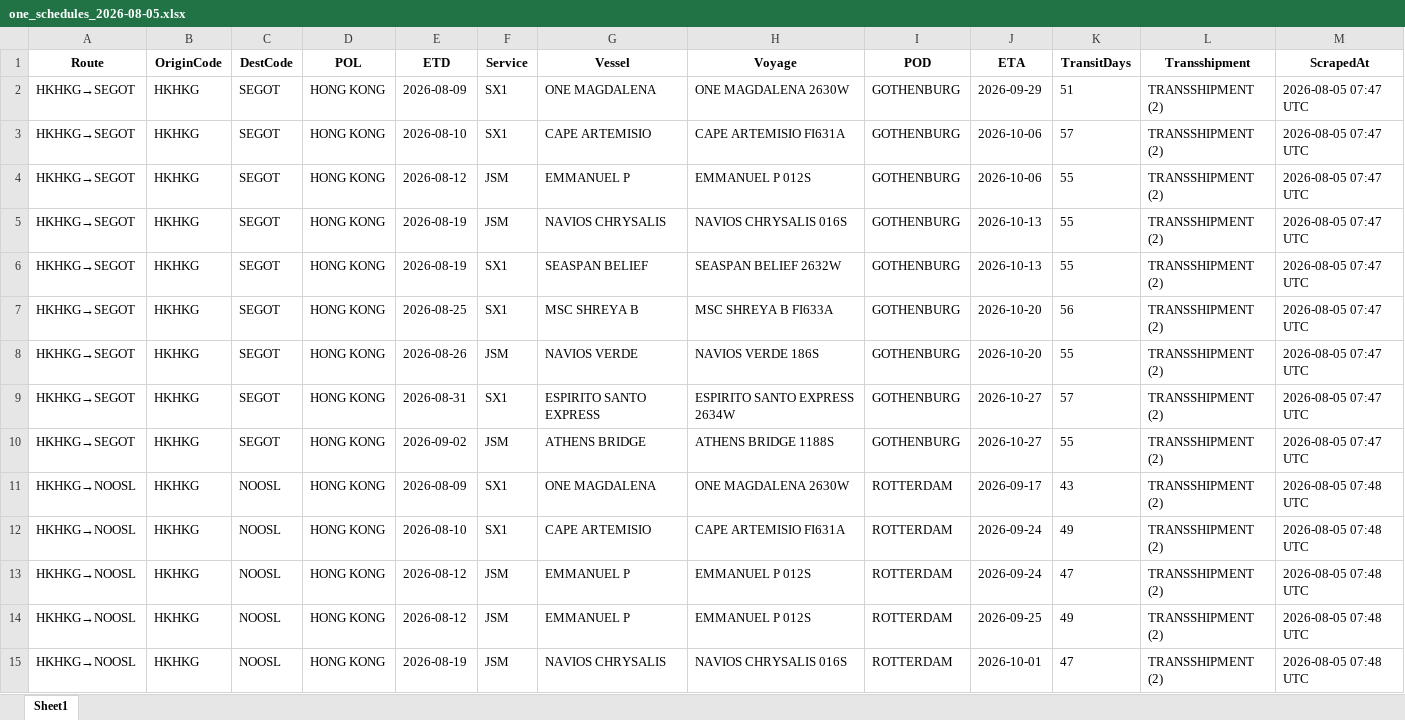
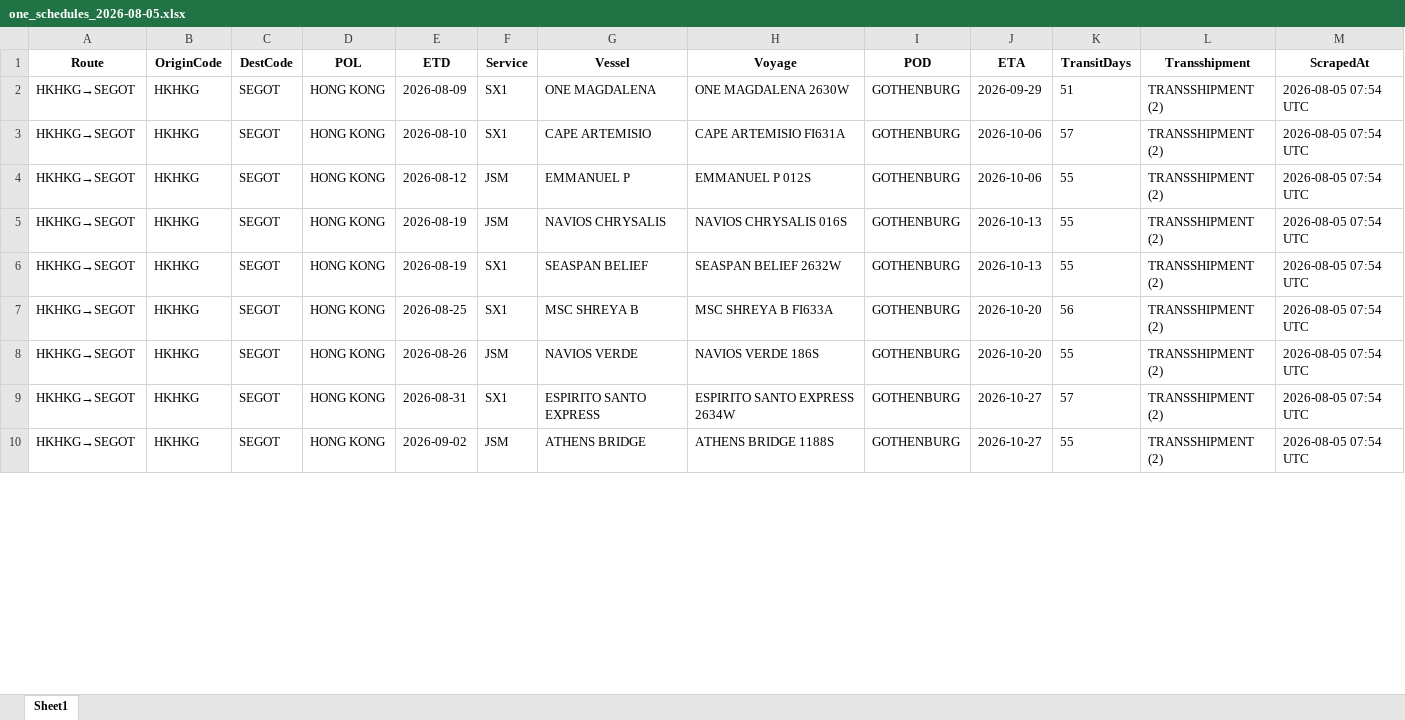
Before and after one commit to ply93/esl-schedule-fetcher, an Excel workbook: output/one_schedules_2026-08-05.xlsx, sheet Sheet1, drawn as a sheet; only a part is shown; values as stored, in another font and other column widths than the file's, no borders; removed rows and columns are numbered as before the commit, all else as after; the diff covers the shown part only; the diff names each change by its address in the sheet, - before the commit and + after, or states it on an @@ line.

```diff
--- a/output/one_schedules_2026-08-05.xlsx (sheet Sheet1)
+++ b/output/one_schedules_2026-08-05.xlsx (sheet Sheet1)
-M2:M10 (ScrapedAt): 2026-08-05 07:47 UTC
+M2:M10 (ScrapedAt): 2026-08-05 07:54 UTC
-row 11: HKHKG→NOOSL | HKHKG | NOOSL | HONG KONG | 2026-08-09 | SX1 | ONE MAGDALENA | ONE MAGDALENA 2630W | ROTTERDAM | 2026-09-17 | 43 | TRANSSHIPMENT (2) | 2026-08-05 07:48 UTC
-row 12: HKHKG→NOOSL | HKHKG | NOOSL | HONG KONG | 2026-08-10 | SX1 | CAPE ARTEMISIO | CAPE ARTEMISIO FI631A | ROTTERDAM | 2026-09-24 | 49 | TRANSSHIPMENT (2) | 2026-08-05 07:48 UTC
-row 13: HKHKG→NOOSL | HKHKG | NOOSL | HONG KONG | 2026-08-12 | JSM | EMMANUEL P | EMMANUEL P 012S | ROTTERDAM | 2026-09-24 | 47 | TRANSSHIPMENT (2) | 2026-08-05 07:48 UTC
-row 14: HKHKG→NOOSL | HKHKG | NOOSL | HONG KONG | 2026-08-12 | JSM | EMMANUEL P | EMMANUEL P 012S | ROTTERDAM | 2026-09-25 | 49 | TRANSSHIPMENT (2) | 2026-08-05 07:48 UTC
-row 15: HKHKG→NOOSL | HKHKG | NOOSL | HONG KONG | 2026-08-19 | JSM | NAVIOS CHRYSALIS | NAVIOS CHRYSALIS 016S | ROTTERDAM | 2026-10-01 | 47 | TRANSSHIPMENT (2) | 2026-08-05 07:48 UTC
```
Also changed, not shown: 1 added row, 8 removed rows and 27 edited cells elsewhere in this sheet, output/esl_schedules_2026-08-05.xlsx, output/esl_schedules_latest.xlsx, 1 other file.
